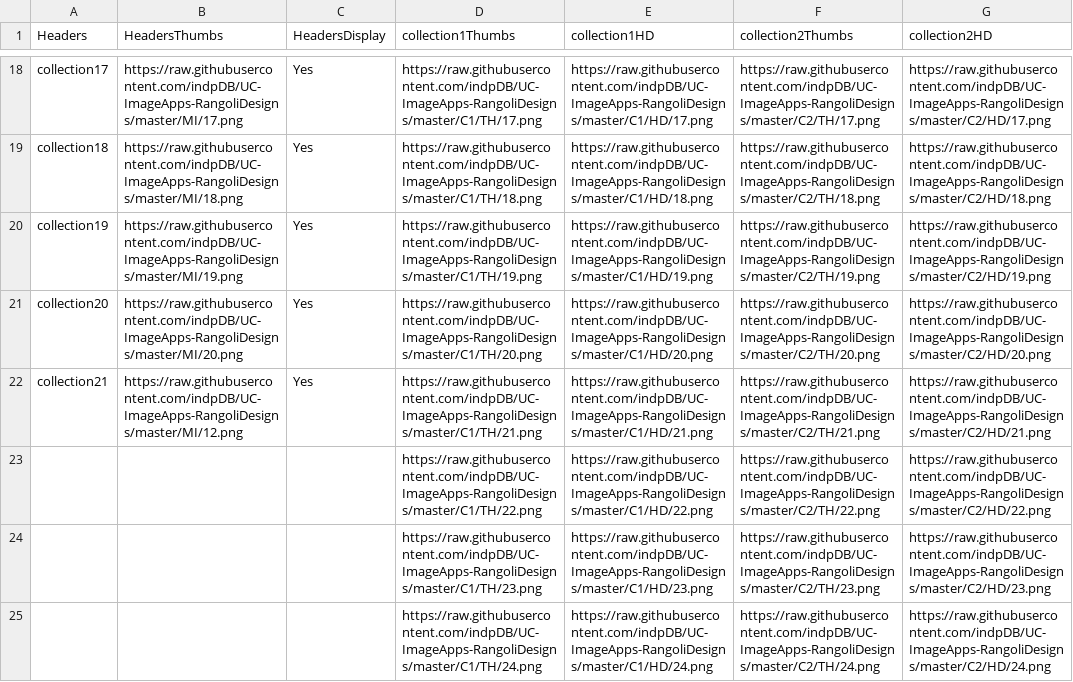
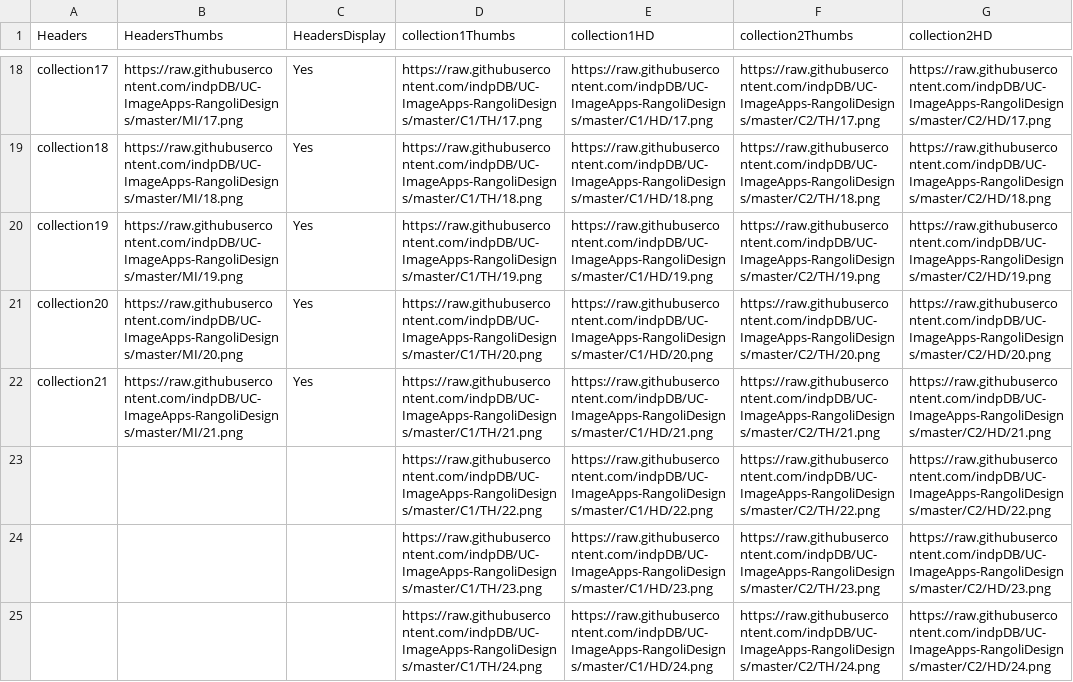
Before and after one commit to indpDB/UC-ImageApps-RangoliDesigns, a CSV file: DataBase.csv, drawn as a sheet; only a part is shown, gaps mark what is left out; the diff names each change by its address in the sheet, - before the commit and + after, or states it on an @@ line.

```diff
--- a/DataBase.csv
+++ b/DataBase.csv
-B22 (HeadersThumbs): https://raw.githubusercontent.com/indpDB/UC-ImageApps-RangoliDesigns/master/MI/12.png
+B22 (HeadersThumbs): https://raw.githubusercontent.com/indpDB/UC-ImageApps-RangoliDesigns/master/MI/21.png
```
Also changed, not shown: 6 other files.
